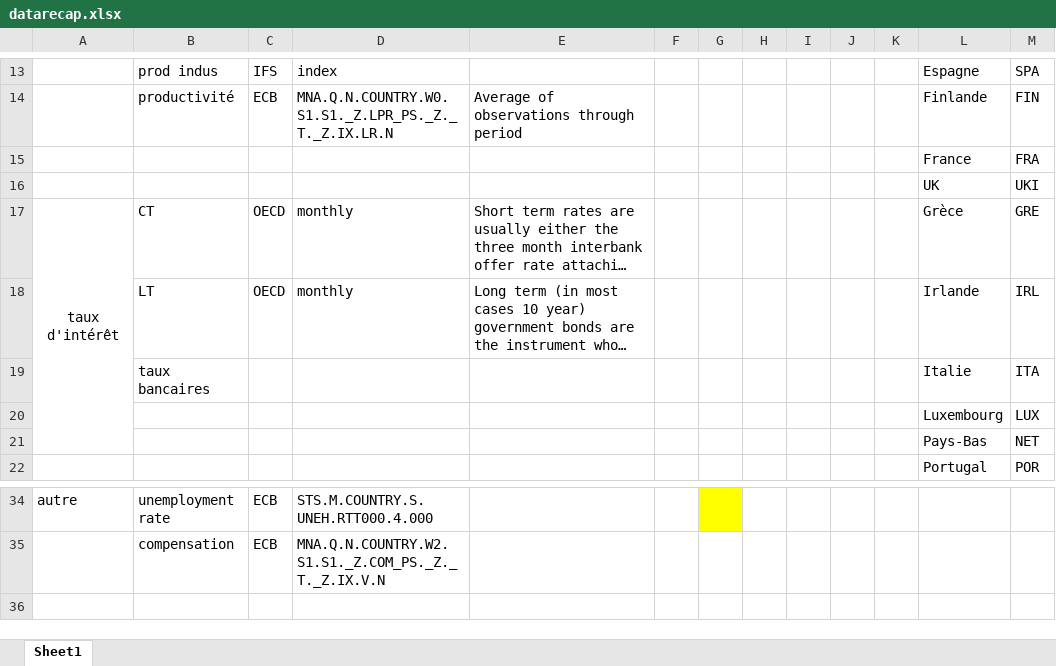
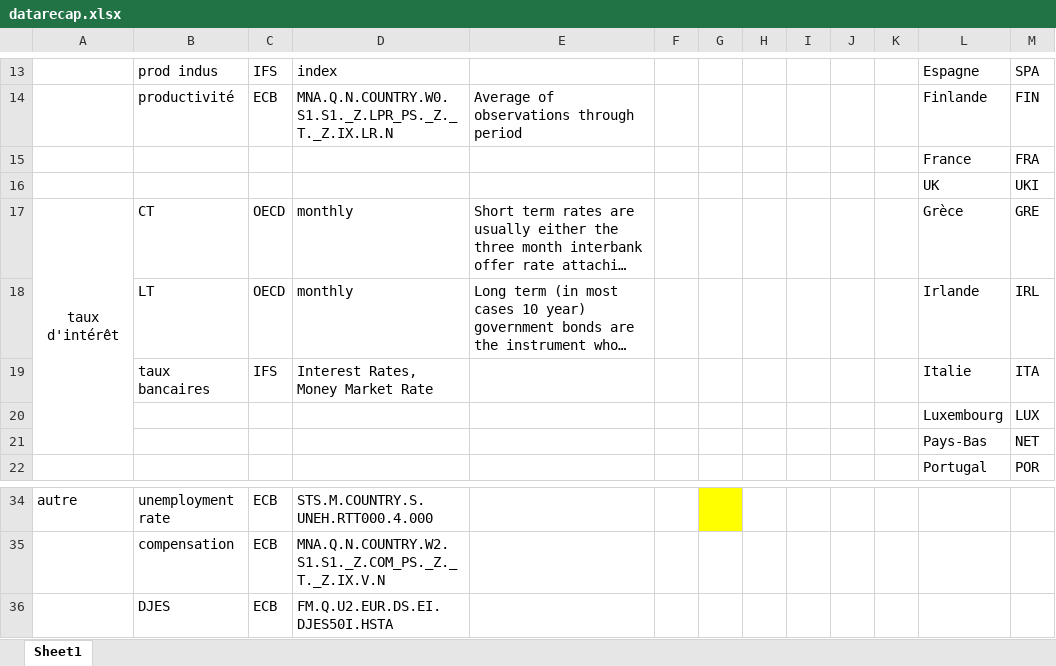
Before and after one commit to lcallot/ProjetEZ, an Excel workbook: data/Quarterly/datarecap.xlsx, sheet Sheet1, drawn as a sheet; only a part is shown, gaps mark what is left out; long unchanged cells end in …; values as stored, in another font and other column widths than the file's, no borders; the diff names each change by its address in the sheet, - before the commit and + after, or states it on an @@ line.

```diff
--- a/data/Quarterly/datarecap.xlsx (sheet Sheet1)
+++ b/data/Quarterly/datarecap.xlsx (sheet Sheet1)
-C19: (empty)
+C19: IFS
-D19: (empty)
+D19: Interest Rates, Money Market Rate
+row 36:  | DJES | ECB | FM.Q.U2.EUR.DS.EI.DJES50I.HSTA
```
Also changed, not shown: 6 other files.
